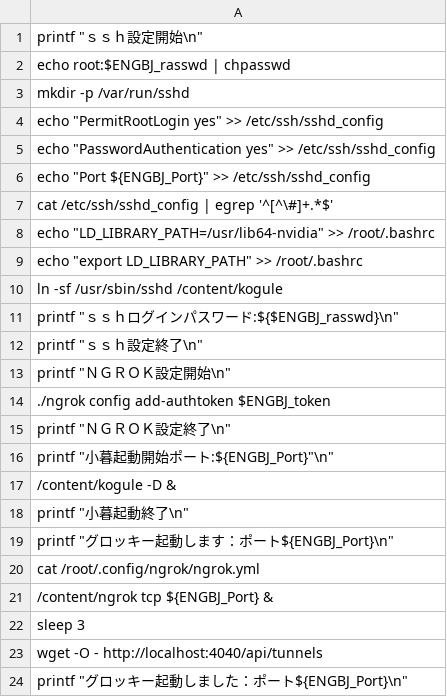
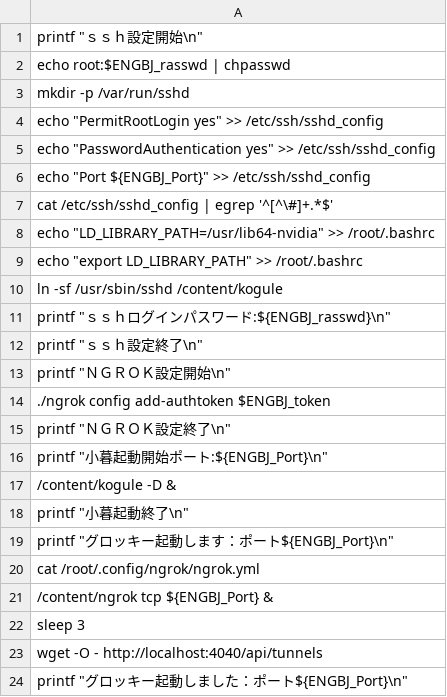
Before and after one commit to engbjapan/Programming, a CSV file: TestG/setstadata.csv, drawn as a sheet.

Commit message:
区切りがつかん！！！

```diff
--- a/TestG/setstadata.csv
+++ b/TestG/setstadata.csv
@@ -10,3 +10,3 @@ echo "export LD_LIBRARY_PATH" >> /root/.bashrc
 ln -sf /usr/sbin/sshd /content/kogule
-printf "ｓｓｈログインパスワード:${$ENGBJ_rasswd}\n"
+printf "ｓｓｈログインパスワード:${ENGBJ_rasswd}\n"
 printf "ｓｓｈ設定終了\n"
@@ -15,3 +15,3 @@ printf "ＮＧＲＯＫ設定開始\n"
 printf "ＮＧＲＯＫ設定終了\n"
-printf "小暮起動開始ポート:${ENGBJ_Port}"\n"
+printf "小暮起動開始ポート:${ENGBJ_Port}\n"
 /content/kogule -D &
```
